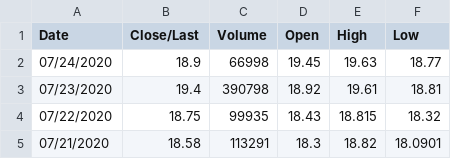
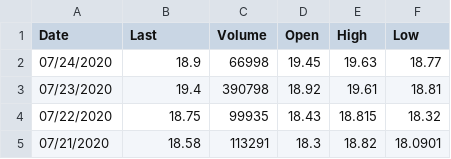
Before and after one commit to harbinzhang/data_util, a CSV file: NASDAQ_5y.csv, drawn as a sheet; only a part is shown.

Commit message:
Add files via upload

```diff
--- a/NASDAQ_5y.csv
+++ b/NASDAQ_5y.csv
@@ -1,2 +1,2 @@
-Date, Close/Last, Volume, Open, High, Low
+Date,Last,Volume,Open,High,Low
 07/24/2020, 18.9, 66998, 19.45, 19.63, 18.77
```
